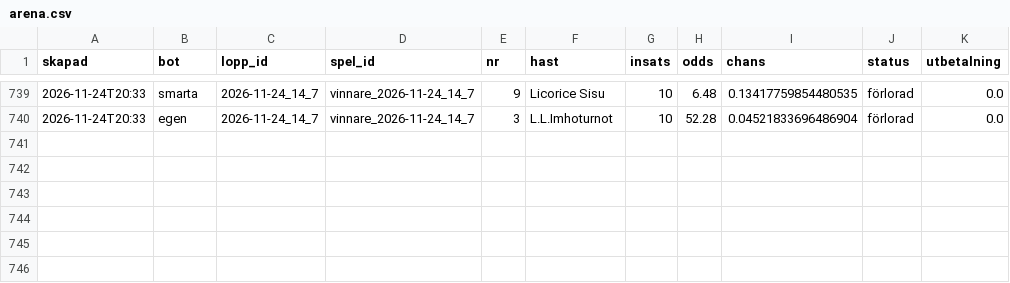
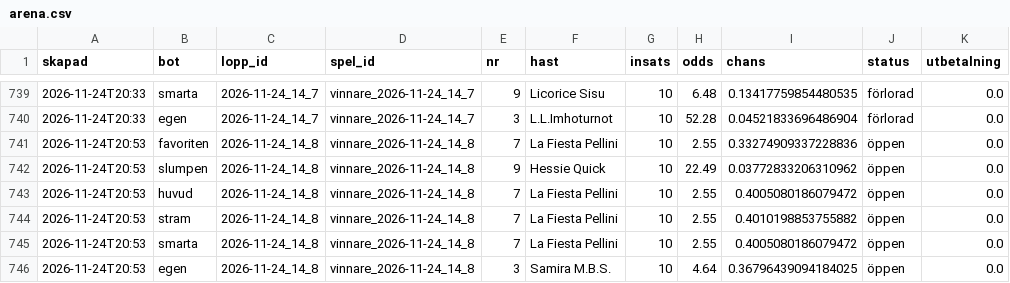
Before and after one commit to fredriklofsten/atg-bot, a CSV file: data/arena.csv, drawn as a sheet; only a part is shown, gaps mark what is left out.

```diff
--- a/data/arena.csv
+++ b/data/arena.csv
@@ -740 +740,7 @@ skapad,bot,lopp_id,spel_id,nr,hast,insats,odds,chans,status,utbetalning
 2026-11-24T20:33,egen,2026-11-24_14_7,vinnare_2026-11-24_14_7,3,L.L.Imhoturnot,10,52.28,0.04521833696486904,förlorad,0.0
+2026-11-24T20:53,favoriten,2026-11-24_14_8,vinnare_2026-11-24_14_8,7,La Fiesta Pellini,10,2.55,0.33274909337228836,öppen,0.0
+2026-11-24T20:53,slumpen,2026-11-24_14_8,vinnare_2026-11-24_14_8,9,Hessie Quick,10,22.49,0.03772833206310962,öppen,0.0
+2026-11-24T20:53,huvud,2026-11-24_14_8,vinnare_2026-11-24_14_8,7,La Fiesta Pellini,10,2.55,0.4005080186079472,öppen,0.0
+2026-11-24T20:53,stram,2026-11-24_14_8,vinnare_2026-11-24_14_8,7,La Fiesta Pellini,10,2.55,0.4010198853755882,öppen,0.0
+2026-11-24T20:53,smarta,2026-11-24_14_8,vinnare_2026-11-24_14_8,7,La Fiesta Pellini,10,2.55,0.4005080186079472,öppen,0.0
+2026-11-24T20:53,egen,2026-11-24_14_8,vinnare_2026-11-24_14_8,3,Samira M.B.S.,10,4.64,0.36796439094184025,öppen,0.0
```
Also changed, not shown: data/arena_chanser.csv, data/papperspel.csv, 10 other files.
